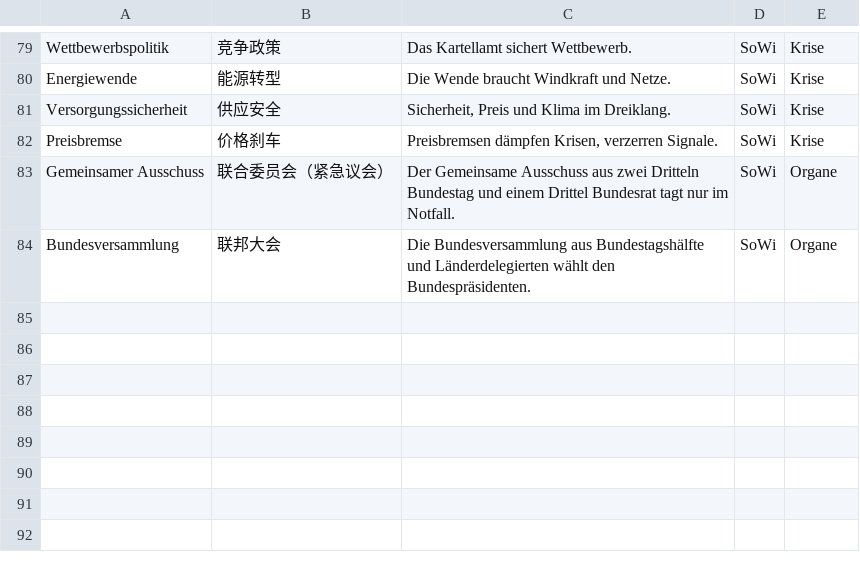
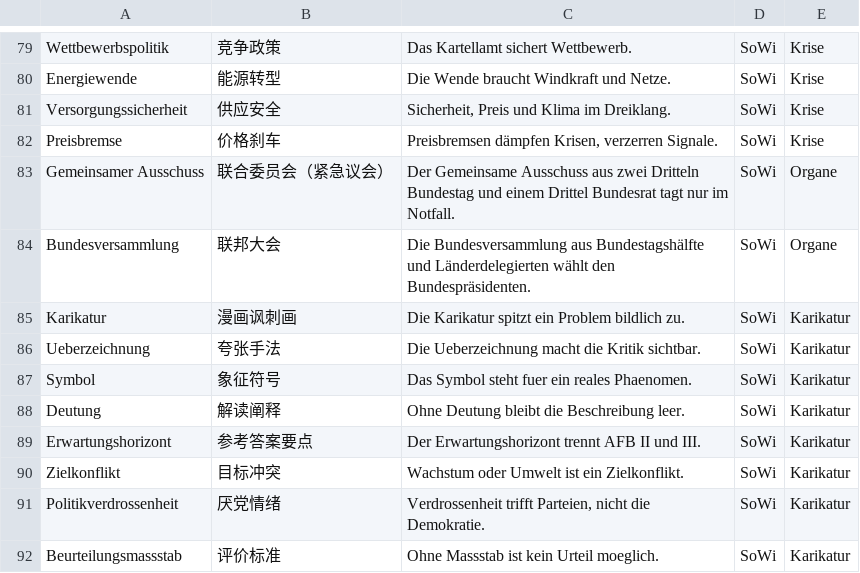
Before and after one commit to jjjjjjjjnnjnn/EF-GeWi-Lernvault, a CSV file: 08_SoWi/Vokabeln-Anki/SoWi-EF-Basis.csv, drawn as a sheet; only a part is shown, gaps mark what is left out; the diff names each change by its address in the sheet, - before the commit and + after, or states it on an @@ line.

Commit message:
[SoWi] EXT-03 Karikatur-Fallbeispiele plus Anki

```diff
--- a/08_SoWi/Vokabeln-Anki/SoWi-EF-Basis.csv
+++ b/08_SoWi/Vokabeln-Anki/SoWi-EF-Basis.csv
+row 85: Karikatur | 漫画讽刺画 | Die Karikatur spitzt ein Problem bildlich zu. | SoWi | Karikatur
+row 86: Ueberzeichnung | 夸张手法 | Die Ueberzeichnung macht die Kritik sichtbar. | SoWi | Karikatur
+row 87: Symbol | 象征符号 | Das Symbol steht fuer ein reales Phaenomen. | SoWi | Karikatur
+row 88: Deutung | 解读阐释 | Ohne Deutung bleibt die Beschreibung leer. | SoWi | Karikatur
+row 89: Erwartungshorizont | 参考答案要点 | Der Erwartungshorizont trennt AFB II und III. | SoWi | Karikatur
+row 90: Zielkonflikt | 目标冲突 | Wachstum oder Umwelt ist ein Zielkonflikt. | SoWi | Karikatur
+row 91: Politikverdrossenheit | 厌党情绪 | Verdrossenheit trifft Parteien, nicht die Demokratie. | SoWi | Karikatur
+row 92: Beurteilungsmassstab | 评价标准 | Ohne Massstab ist kein Urteil moeglich. | SoWi | Karikatur
```
Also changed, not shown: 1 other file.
